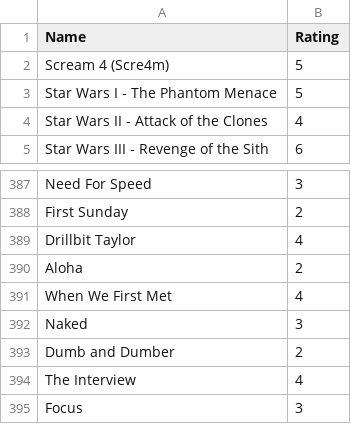
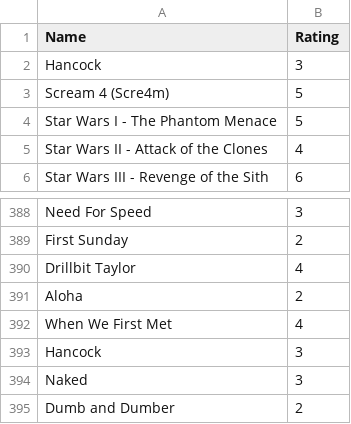
Before and after one commit to rajBar/movies, a CSV file: _data/movie-ratings.csv, drawn as a sheet; only a part is shown, gaps mark what is left out; the shorter side is filled out with more unchanged rows; the diff names each change by its address in the sheet, - before the commit and + after, or states it on an @@ line.

Commit message:
added movies

```diff
--- a/_data/movie-ratings.csv
+++ b/_data/movie-ratings.csv
+row 2: Hancock | 3
+row 393: Hancock | 3
```
